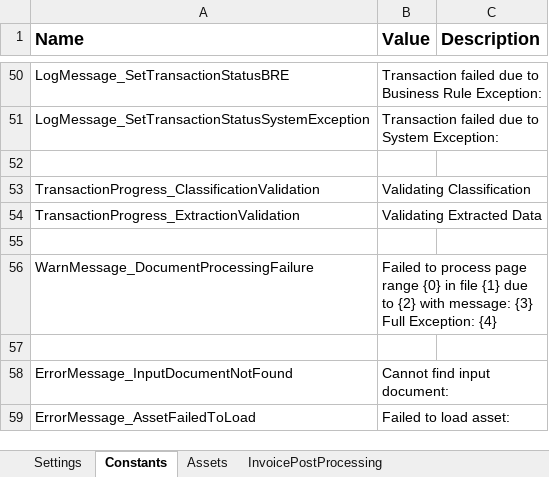
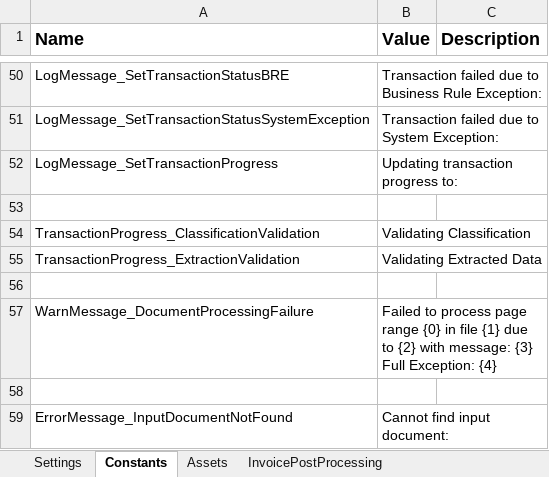
Before and after one commit to UiPath-Services/StudioTemplates, an Excel workbook: DocumentUnderstandingProcess/contentFiles/any/any/pt1/CSharp/Data/Config.xlsx, sheet Constants, drawn as a sheet; only a part is shown, gaps mark what is left out; the shorter side is filled out with more unchanged rows; values as stored, in another font and other column widths than the file's, no borders; the diff names each change by its address in the sheet, - before the commit and + after, or states it on an @@ line.

Commit message:
- fixed config files

```diff
--- a/DocumentUnderstandingProcess/contentFiles/any/any/pt1/CSharp/Data/Config.xlsx (sheet Constants)
+++ b/DocumentUnderstandingProcess/contentFiles/any/any/pt1/CSharp/Data/Config.xlsx (sheet Constants)
+row 52: LogMessage_SetTransactionProgress | Updating transaction progress to:
```
Also changed, not shown: DocumentUnderstandingProcess/contentFiles/any/any/pt0/VisualBasic/Data/Config.xlsx, 2 other files.
